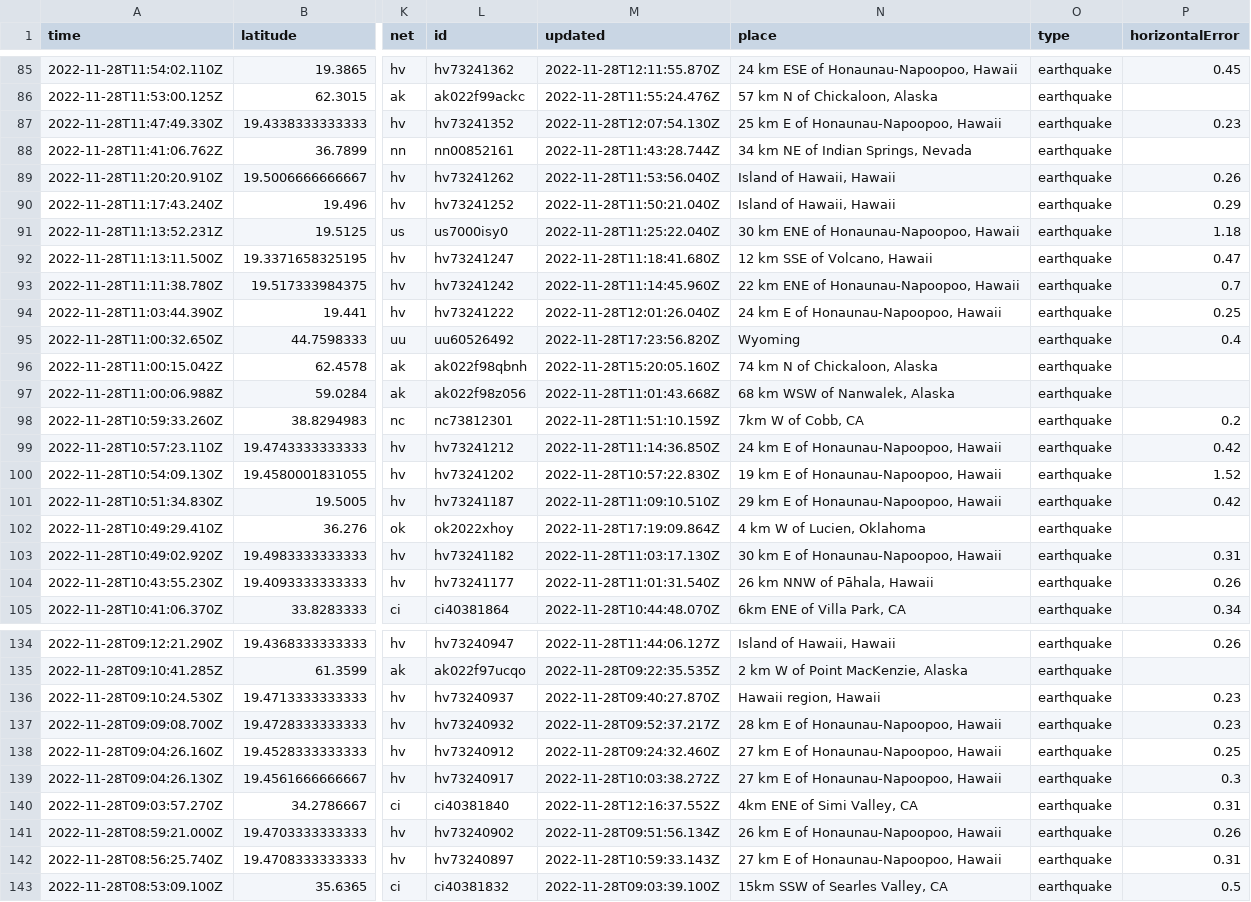
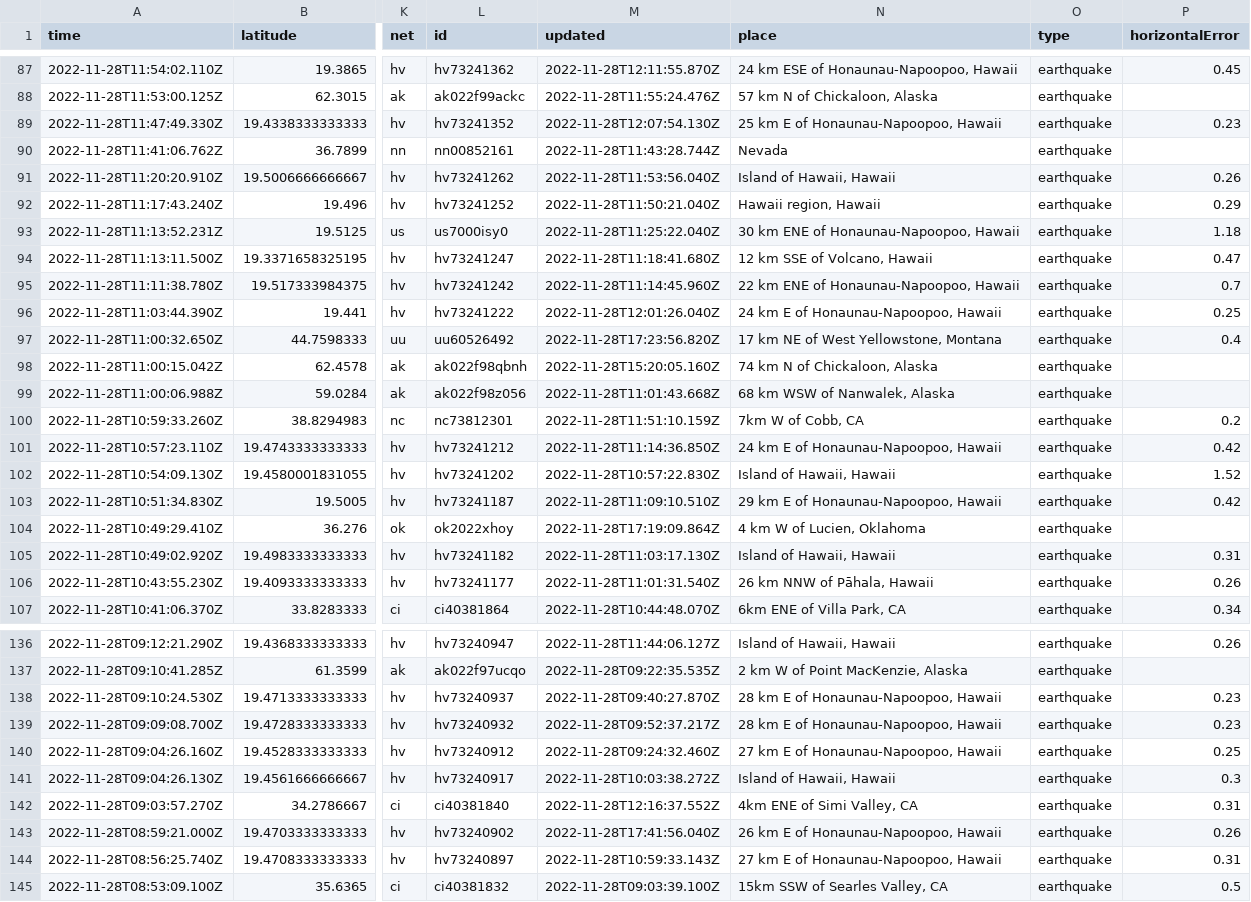
Before and after one commit to katielicari/nicar22-github-action, a CSV file: usgs_current.csv, drawn as a sheet; only a part is shown, gaps mark what is left out; addresses are those after the commit; the diff covers the shown part only; the diff names each change by its address in the sheet, - before the commit and + after, or states it on an @@ line.

```diff
--- a/usgs_current.csv
+++ b/usgs_current.csv
-N90 (place): 34 km NE of Indian Springs, Nevada
+N90 (place): Nevada
-N92 (place): Island of Hawaii, Hawaii
+N92 (place): Hawaii region, Hawaii
-N97 (place): Wyoming
+N97 (place): 17 km NE of West Yellowstone, Montana
-N102 (place): 19 km E of Honaunau-Napoopoo, Hawaii
+N102 (place): Island of Hawaii, Hawaii
-N105 (place): 30 km E of Honaunau-Napoopoo, Hawaii
+N105 (place): Island of Hawaii, Hawaii
-N138 (place): Hawaii region, Hawaii
+N138 (place): 28 km E of Honaunau-Napoopoo, Hawaii
-N141 (place): 27 km E of Honaunau-Napoopoo, Hawaii
+N141 (place): Island of Hawaii, Hawaii
-M143 (updated): 2022-11-28T09:51:56.134Z
+M143 (updated): 2022-11-28T17:41:56.040Z
```
Also changed, not shown: 4 added rows, 2 removed rows and 38 edited cells elsewhere in this file.
